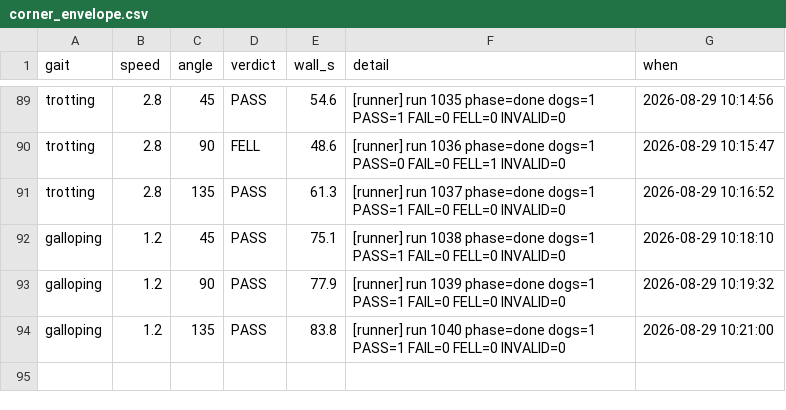
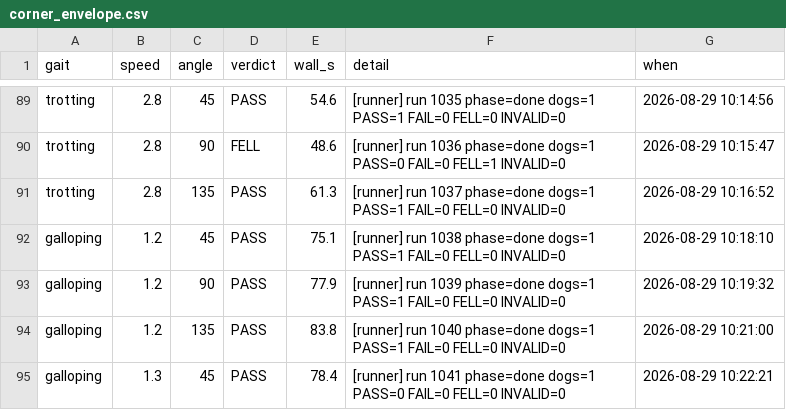
Before and after one commit to MAVProxyUser/MITCheetahSTM31MP1-Claude, a CSV file: unittests/corner_envelope.csv, drawn as a sheet; only a part is shown, gaps mark what is left out; the diff names each change by its address in the sheet, - before the commit and + after, or states it on an @@ line.

```diff
--- a/unittests/corner_envelope.csv
+++ b/unittests/corner_envelope.csv
+row 95: galloping | 1.3 | 45 | PASS | 78.4 | [runner] run 1041 phase=done dogs=1 PASS=0 FAIL=0 FELL=0 INVALID=0 | 2026-08-29 10:22:21
```
Also changed, not shown: 2 other files.
